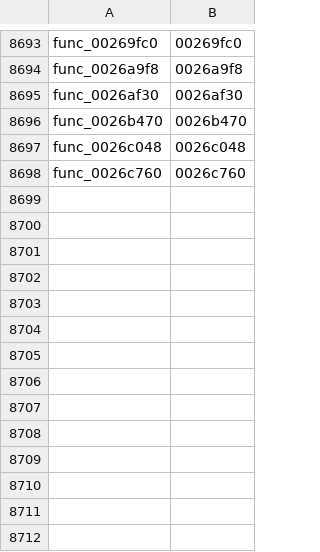
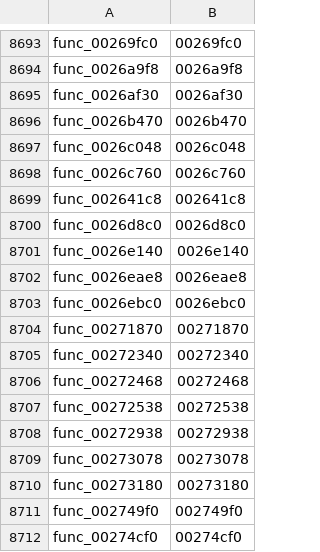
Before and after one commit to Kozarusa/kh2fm-decomp, a TSV file: functions.tsv, drawn as a sheet; only a part is shown, gaps mark what is left out.

```diff
--- a/functions.tsv
+++ b/functions.tsv
@@ -8698 +8698,15 @@ func_0026c048	0026c048
 func_0026c760	0026c760
+func_002641c8	002641c8
+func_0026d8c0	0026d8c0
+func_0026e140	0026e140
+func_0026eae8	0026eae8
+func_0026ebc0	0026ebc0
+func_00271870	00271870
+func_00272340	00272340
+func_00272468	00272468
+func_00272538	00272538
+func_00272938	00272938
+func_00273078	00273078
+func_00273180	00273180
+func_002749f0	002749f0
+func_00274cf0	00274cf0
```
Also changed, not shown: 16 other files.
